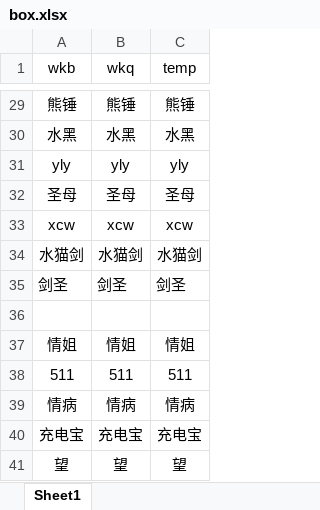
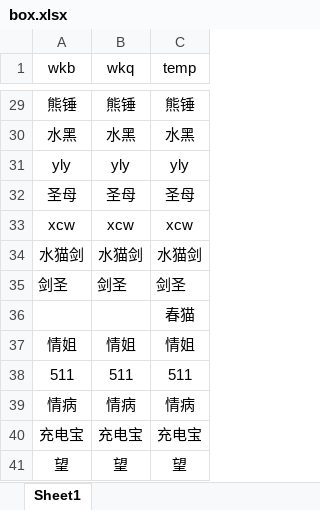
Before and after one commit to mewk3/pcr_maxdamege, an Excel workbook: box.xlsx, sheet Sheet1, drawn as a sheet; only a part is shown, gaps mark what is left out; values as stored, in another font and other column widths than the file's, no borders; the diff names each change by its address in the sheet, - before the commit and + after, or states it on an @@ line.

```diff
--- a/box.xlsx (sheet Sheet1)
+++ b/box.xlsx (sheet Sheet1)
-C36 (temp): (empty)
+C36 (temp): 春猫
```
Also changed, not shown: homework.xlsx, name_mapping.xlsx, 1 other file.
